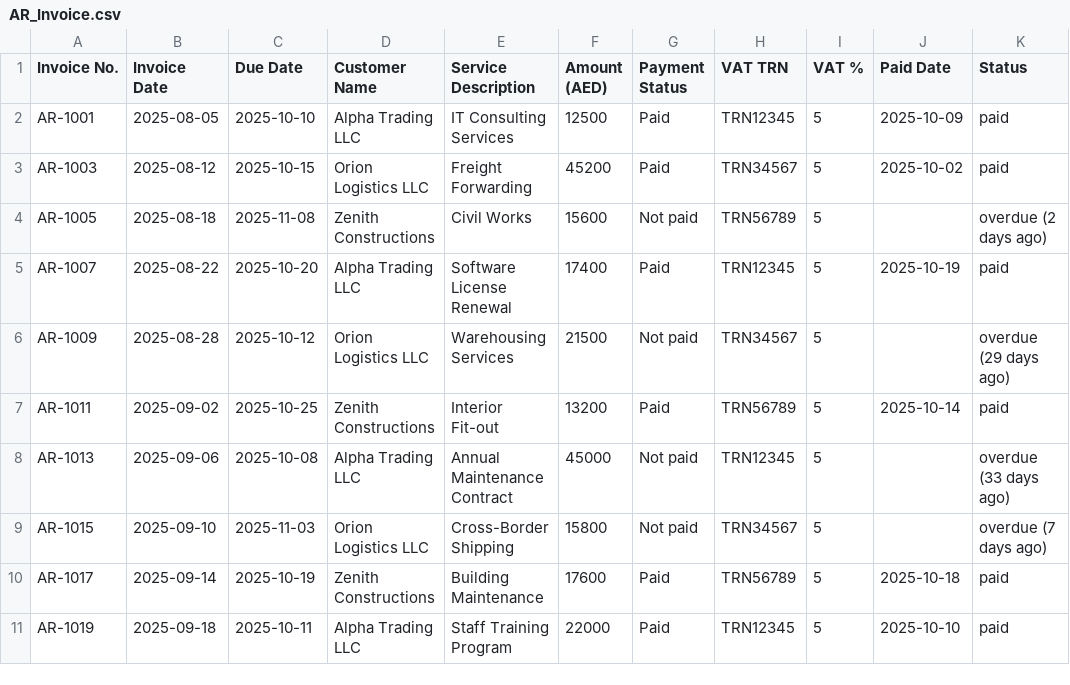
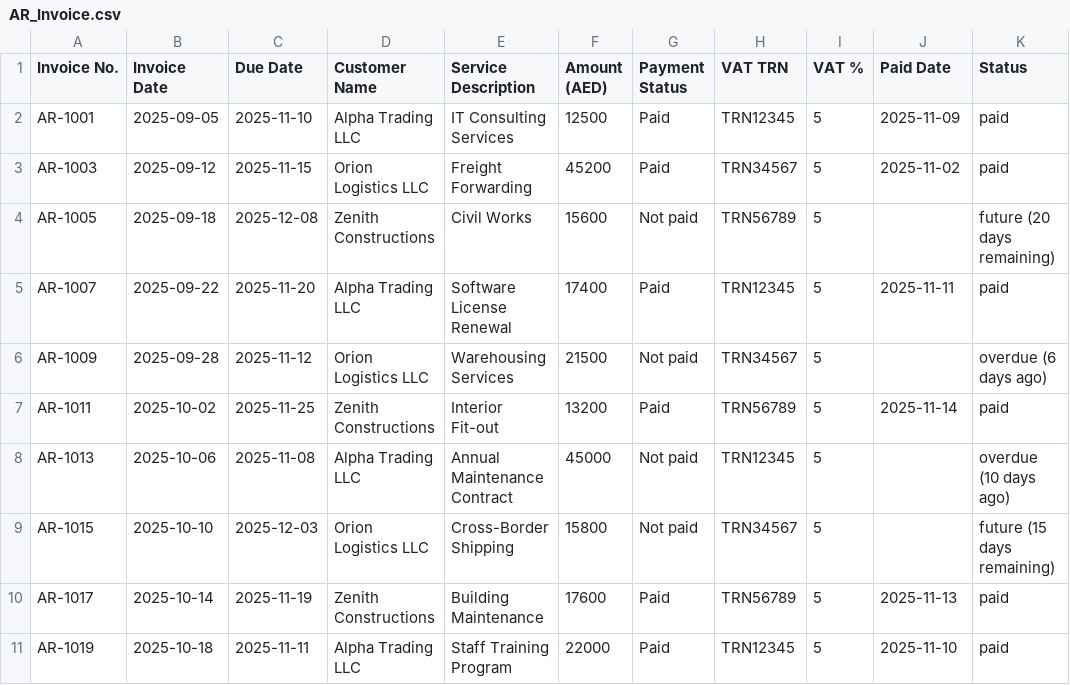
Before and after one commit to Thrivv/cfo_dashboard, a CSV file: data/AR_Invoice.csv, drawn as a sheet; only a part is shown; the diff covers the shown part only.

```diff
--- a/data/AR_Invoice.csv
+++ b/data/AR_Invoice.csv
@@ -1,11 +1,11 @@
 Invoice No.,Invoice Date,Due Date,Customer Name,Service Description,Amount (AED),Payment Status,VAT TRN,VAT %,Paid Date,Status
-AR-1001,2025-08-05,2025-10-10,Alpha Trading LLC,IT Consulting Services,12500,Paid,TRN12345,5,2025-10-09,paid
-AR-1003,2025-08-12,2025-10-15,Orion Logistics LLC,Freight Forwarding,45200,Paid,TRN34567,5,2025-10-02,paid
-AR-1005,2025-08-18,2025-11-08,Zenith Constructions,Civil Works,15600,Not paid,TRN56789,5,,overdue (2 days ago)
-AR-1007,2025-08-22,2025-10-20,Alpha Trading LLC,Software License Renewal,17400,Paid,TRN12345,5,2025-10-19,paid
-AR-1009,2025-08-28,2025-10-12,Orion Logistics LLC,Warehousing Services,21500,Not paid,TRN34567,5,,overdue (29 days ago)
-AR-1011,2025-09-02,2025-10-25,Zenith Constructions,Interior Fit-out,13200,Paid,TRN56789,5,2025-10-14,paid
-AR-1013,2025-09-06,2025-10-08,Alpha Trading LLC,Annual Maintenance Contract,45000,Not paid,TRN12345,5,,overdue (33 days ago)
-AR-1015,2025-09-10,2025-11-03,Orion Logistics LLC,Cross-Border Shipping,15800,Not paid,TRN34567,5,,overdue (7 days ago)
-AR-1017,2025-09-14,2025-10-19,Zenith Constructions,Building Maintenance,17600,Paid,TRN56789,5,2025-10-18,paid
-AR-1019,2025-09-18,2025-10-11,Alpha Trading LLC,Staff Training Program,22000,Paid,TRN12345,5,2025-10-10,paid
+AR-1001,2025-09-05,2025-11-10,Alpha Trading LLC,IT Consulting Services,12500,Paid,TRN12345,5,2025-11-09,paid
+AR-1003,2025-09-12,2025-11-15,Orion Logistics LLC,Freight Forwarding,45200,Paid,TRN34567,5,2025-11-02,paid
+AR-1005,2025-09-18,2025-12-08,Zenith Constructions,Civil Works,15600,Not paid,TRN56789,5,,future (20 days remaining)
+AR-1007,2025-09-22,2025-11-20,Alpha Trading LLC,Software License Renewal,17400,Paid,TRN12345,5,2025-11-11,paid
+AR-1009,2025-09-28,2025-11-12,Orion Logistics LLC,Warehousing Services,21500,Not paid,TRN34567,5,,overdue (6 days ago)
+AR-1011,2025-10-02,2025-11-25,Zenith Constructions,Interior Fit-out,13200,Paid,TRN56789,5,2025-11-14,paid
+AR-1013,2025-10-06,2025-11-08,Alpha Trading LLC,Annual Maintenance Contract,45000,Not paid,TRN12345,5,,overdue (10 days ago)
+AR-1015,2025-10-10,2025-12-03,Orion Logistics LLC,Cross-Border Shipping,15800,Not paid,TRN34567,5,,future (15 days remaining)
+AR-1017,2025-10-14,2025-11-19,Zenith Constructions,Building Maintenance,17600,Paid,TRN56789,5,2025-11-13,paid
+AR-1019,2025-10-18,2025-11-11,Alpha Trading LLC,Staff Training Program,22000,Paid,TRN12345,5,2025-11-10,paid
```
Also changed, not shown: 45 edited cells elsewhere in this file, data/AP_Invoice.csv, 13 other files.
